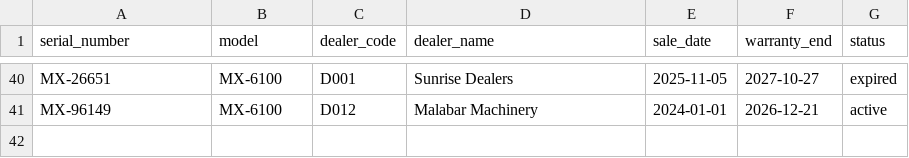
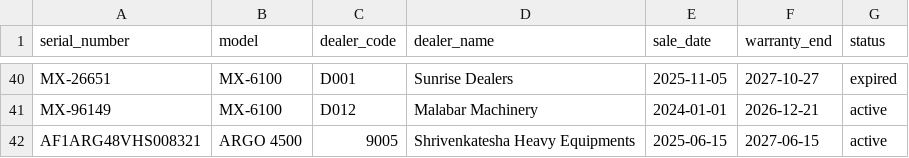
Before and after one commit to kaushikagate22-sys/Claims-Processing, a CSV file: data/masters/machine_master.csv, drawn as a sheet; only a part is shown, gaps mark what is left out; the diff names each change by its address in the sheet, - before the commit and + after, or states it on an @@ line.

```diff
--- a/data/masters/machine_master.csv
+++ b/data/masters/machine_master.csv
+row 42: AF1ARG48VHS008321 | ARGO 4500 | 9005 | Shrivenkatesha Heavy Equipments | 2025-06-15 | 2027-06-15 | active
```
Also changed, not shown: data/masters/dealer_master.csv, 19 other files.
